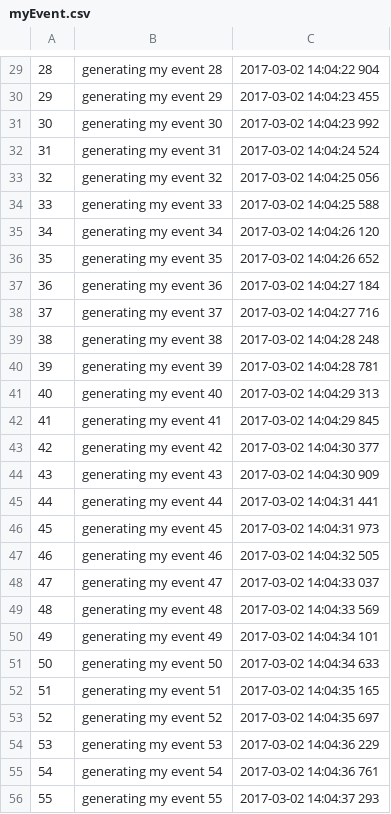
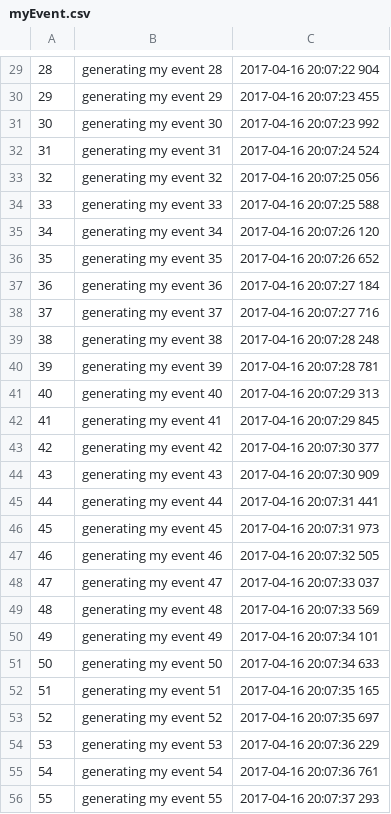
Before and after one commit to Minsub/FlinkStudy, a CSV file: src/main/resources/myEvent.csv, drawn as a sheet; only a part is shown, gaps mark what is left out; the diff covers the shown part only.

```diff
--- a/src/main/resources/myEvent.csv
+++ b/src/main/resources/myEvent.csv
@@ -29,28 +29,28 @@
-28,generating my event 28,2017-03-02 14:04:22 904
-29,generating my event 29,2017-03-02 14:04:23 455
-30,generating my event 30,2017-03-02 14:04:23 992
-31,generating my event 31,2017-03-02 14:04:24 524
-32,generating my event 32,2017-03-02 14:04:25 056
-33,generating my event 33,2017-03-02 14:04:25 588
-34,generating my event 34,2017-03-02 14:04:26 120
-35,generating my event 35,2017-03-02 14:04:26 652
-36,generating my event 36,2017-03-02 14:04:27 184
-37,generating my event 37,2017-03-02 14:04:27 716
-38,generating my event 38,2017-03-02 14:04:28 248
-39,generating my event 39,2017-03-02 14:04:28 781
-40,generating my event 40,2017-03-02 14:04:29 313
-41,generating my event 41,2017-03-02 14:04:29 845
-42,generating my event 42,2017-03-02 14:04:30 377
-43,generating my event 43,2017-03-02 14:04:30 909
-44,generating my event 44,2017-03-02 14:04:31 441
-45,generating my event 45,2017-03-02 14:04:31 973
-46,generating my event 46,2017-03-02 14:04:32 505
-47,generating my event 47,2017-03-02 14:04:33 037
-48,generating my event 48,2017-03-02 14:04:33 569
-49,generating my event 49,2017-03-02 14:04:34 101
-50,generating my event 50,2017-03-02 14:04:34 633
-51,generating my event 51,2017-03-02 14:04:35 165
-52,generating my event 52,2017-03-02 14:04:35 697
-53,generating my event 53,2017-03-02 14:04:36 229
-54,generating my event 54,2017-03-02 14:04:36 761
-55,generating my event 55,2017-03-02 14:04:37 293
+28,generating my event 28,2017-04-16 20:07:22 904
+29,generating my event 29,2017-04-16 20:07:23 455
+30,generating my event 30,2017-04-16 20:07:23 992
+31,generating my event 31,2017-04-16 20:07:24 524
+32,generating my event 32,2017-04-16 20:07:25 056
+33,generating my event 33,2017-04-16 20:07:25 588
+34,generating my event 34,2017-04-16 20:07:26 120
+35,generating my event 35,2017-04-16 20:07:26 652
+36,generating my event 36,2017-04-16 20:07:27 184
+37,generating my event 37,2017-04-16 20:07:27 716
+38,generating my event 38,2017-04-16 20:07:28 248
+39,generating my event 39,2017-04-16 20:07:28 781
+40,generating my event 40,2017-04-16 20:07:29 313
+41,generating my event 41,2017-04-16 20:07:29 845
+42,generating my event 42,2017-04-16 20:07:30 377
+43,generating my event 43,2017-04-16 20:07:30 909
+44,generating my event 44,2017-04-16 20:07:31 441
+45,generating my event 45,2017-04-16 20:07:31 973
+46,generating my event 46,2017-04-16 20:07:32 505
+47,generating my event 47,2017-04-16 20:07:33 037
+48,generating my event 48,2017-04-16 20:07:33 569
+49,generating my event 49,2017-04-16 20:07:34 101
+50,generating my event 50,2017-04-16 20:07:34 633
+51,generating my event 51,2017-04-16 20:07:35 165
+52,generating my event 52,2017-04-16 20:07:35 697
+53,generating my event 53,2017-04-16 20:07:36 229
+54,generating my event 54,2017-04-16 20:07:36 761
+55,generating my event 55,2017-04-16 20:07:37 293
```
Also changed, not shown: 72 edited cells elsewhere in this file, 3 other files.
